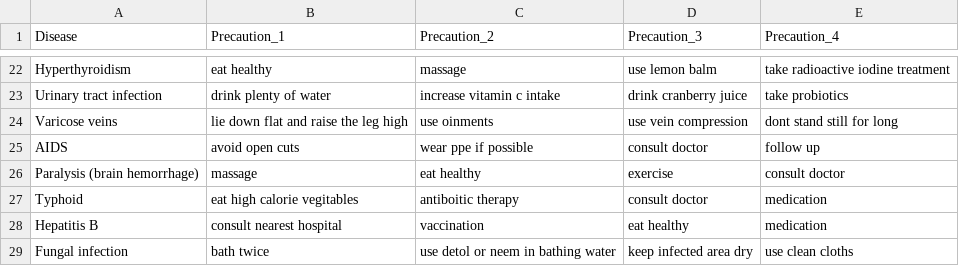
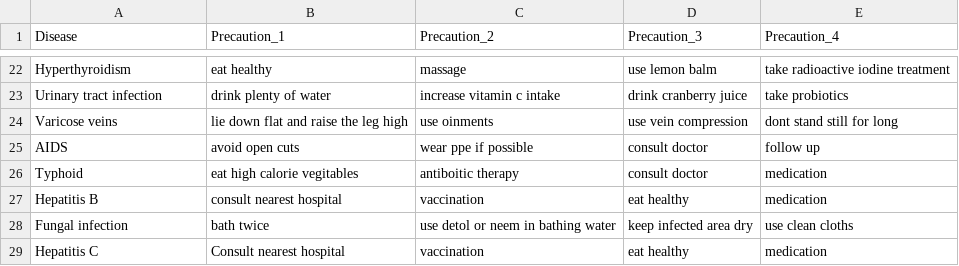
Before and after one commit to Bonforte/Medline, a CSV file: kaggle_dataset/symptom_precaution.csv, drawn as a sheet; only a part is shown, gaps mark what is left out; the shorter side is filled out with more unchanged rows.

```diff
--- a/kaggle_dataset/symptom_precaution.csv
+++ b/kaggle_dataset/symptom_precaution.csv
@@ -25,3 +25,2 @@ Varicose veins,lie down flat and raise the leg high,use oinments,use vein compre
 AIDS,avoid open cuts,wear ppe if possible,consult doctor,follow up
-Paralysis (brain hemorrhage),massage,eat healthy,exercise,consult doctor
 Typhoid,eat high calorie vegitables,antiboitic therapy,consult doctor,medication
```
Also changed, not shown: kaggle_dataset/symptom_Description.csv, 10 other files.
